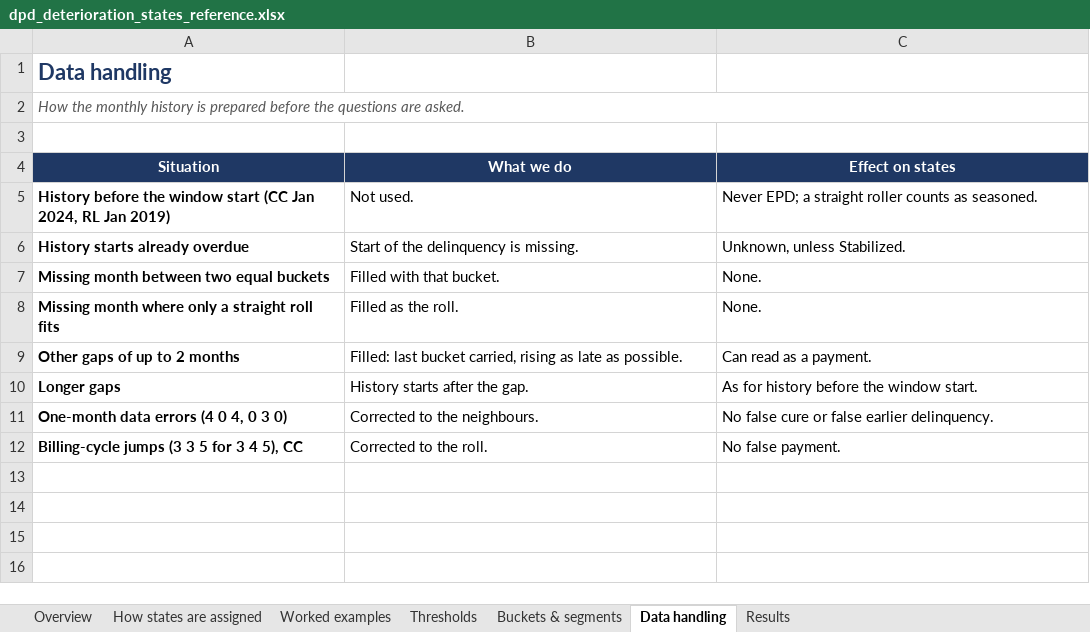
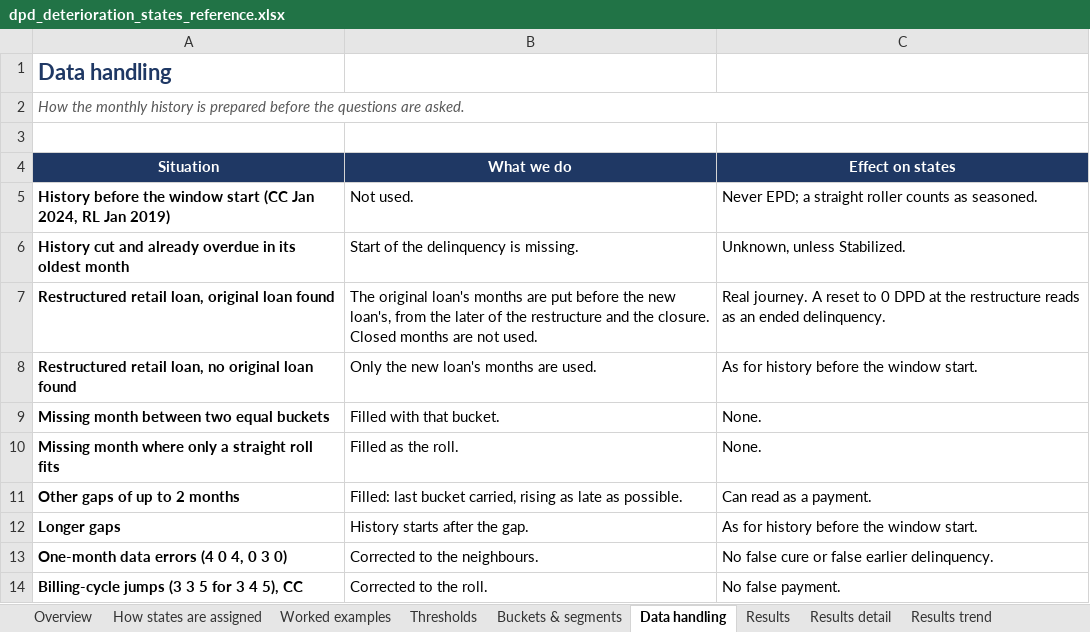
Before and after one commit to balsapka/Collections, an Excel workbook: docs/deterioration_states/spark/stakeholder/dpd_deterioration_states_reference.xlsx, sheet Data handling, drawn as a sheet; values as stored, in another font and other column widths than the file's, no borders; the diff names each change by its address in the sheet, - before the commit and + after, or states it on an @@ line.

```diff
--- a/docs/deterioration_states/spark/stakeholder/dpd_deterioration_states_reference.xlsx (sheet Data handling)
+++ b/docs/deterioration_states/spark/stakeholder/dpd_deterioration_states_reference.xlsx (sheet Data handling)
+sheet tab: Results detail
+sheet tab: Results trend
-A6 (Situation): History starts already overdue
+A6 (Situation): History cut and already overdue in its oldest month
+row 7: Restructured retail loan, original loan found | The original loan's months are put before the new loan's, from the later of the restructure and the closure. Closed months are not used. | Real journey. A reset to 0 DPD at the restructure reads as an ended delinquency.
+row 8: Restructured retail loan, no original loan found | Only the new loan's months are used. | As for history before the window start.
```
Also changed, not shown: sheet Results, sheet Worked examples, sheet How states are assigned, sheet Overview, other sheet tabs, 2 other files.
